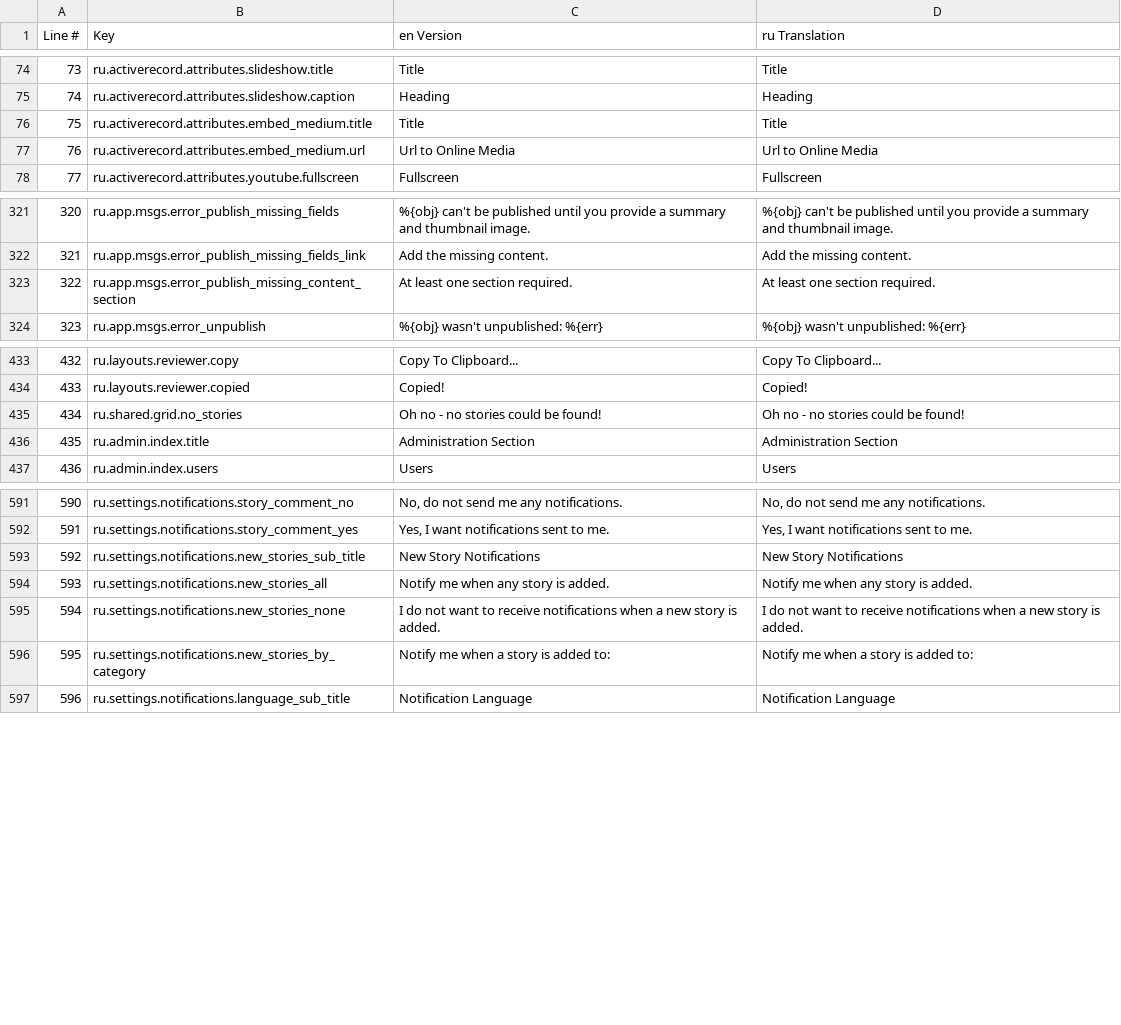
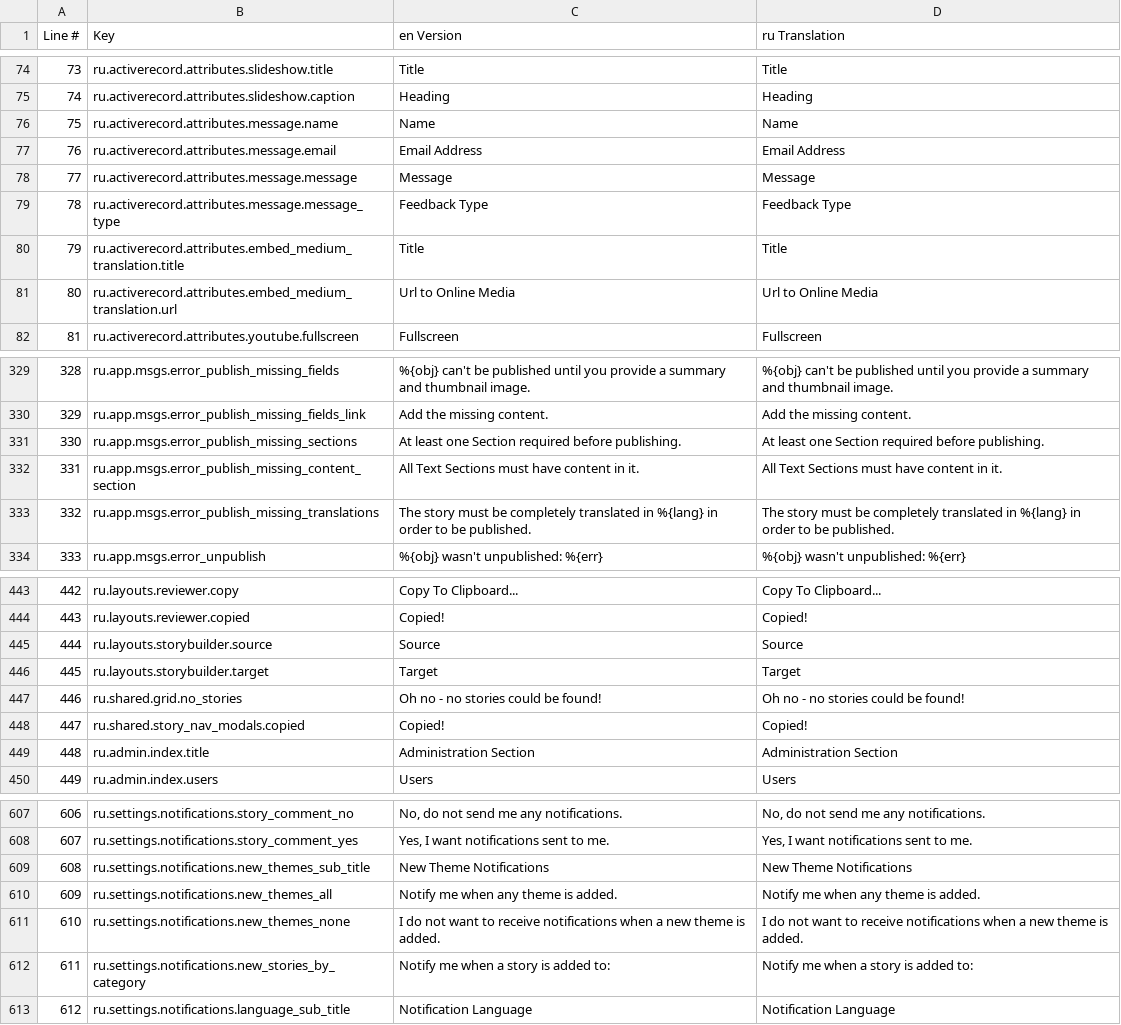
Before and after one commit to JumpStartGeorgia/Interactive-Story-Builder, a CSV file: config/translations/export/chaikhana.ru.csv, drawn as a sheet; only a part is shown, gaps mark what is left out; removed rows and columns are numbered as before the commit, all else as after; the diff covers the shown part only; the diff names each change by its address in the sheet, - before the commit and + after, or states it on an @@ line.

```diff
--- a/config/translations/export/chaikhana.ru.csv
+++ b/config/translations/export/chaikhana.ru.csv
+row 76: 75 | ru.activerecord.attributes.message.name | Name | Name
+row 77: 76 | ru.activerecord.attributes.message.email | Email Address | Email Address
+row 78: 77 | ru.activerecord.attributes.message.message | Message | Message
+row 79: 78 | ru.activerecord.attributes.message.message_type | Feedback Type | Feedback Type
@@ column A (Line #) renumbered from row 80 down @@
-B80 (Key): ru.activerecord.attributes.embed_medium.title
+B80 (Key): ru.activerecord.attributes.embed_medium_translation.title
-B81 (Key): ru.activerecord.attributes.embed_medium.url
+B81 (Key): ru.activerecord.attributes.embed_medium_translation.url
+row 331: 330 | ru.app.msgs.error_publish_missing_sections | At least one Section required before publishing. | At least one Section required before publishing.
-C332 (en Version): At least one section required.
+C332 (en Version): All Text Sections must have content in it.
-D332 (ru Translation): At least one section required.
+D332 (ru Translation): All Text Sections must have content in it.
+row 333: 332 | ru.app.msgs.error_publish_missing_translations | The story must be completely translated in %{lang} in order to be published. | The story must be completely translated in %{lang} in order to be published.
+row 445: 444 | ru.layouts.storybuilder.source | Source | Source
+row 446: 445 | ru.layouts.storybuilder.target | Target | Target
+row 448: 447 | ru.shared.story_nav_modals.copied | Copied! | Copied!
-row 593: 592 | ru.settings.notifications.new_stories_sub_title | New Story Notifications | New Story Notifications
+row 609: 608 | ru.settings.notifications.new_themes_sub_title | New Theme Notifications | New Theme Notifications
-B610 (Key): ru.settings.notifications.new_stories_all
+B610 (Key): ru.settings.notifications.new_themes_all
-C610 (en Version): Notify me when any story is added.
+C610 (en Version): Notify me when any theme is added.
-D610 (ru Translation): Notify me when any story is added.
+D610 (ru Translation): Notify me when any theme is added.
-B611 (Key): ru.settings.notifications.new_stories_none
+B611 (Key): ru.settings.notifications.new_themes_none
-C611 (en Version): …a new story is added.
+C611 (en Version): …a new theme is added.
-D611 (ru Translation): …a new story is added.
+D611 (ru Translation): …a new theme is added.
```
Also changed, not shown: 7 added rows and 23 edited cells elsewhere in this file, config/translations/export/chaikhana.az.csv, config/translations/export/chaikhana.hy.csv, 9 other files.
